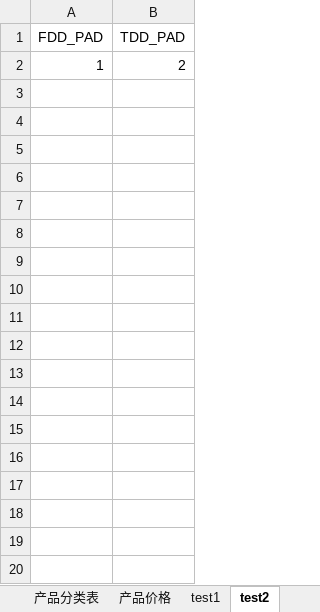
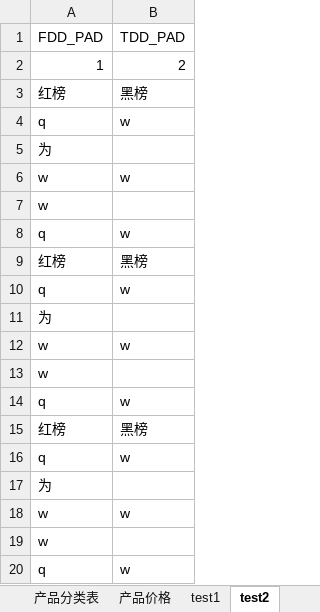
Before and after one commit to TianXiaPy/PyExcel, an Excel workbook: src/Chapter-4使用python批量处理工作簿表/公司/北京.xlsx, sheet test2, drawn as a sheet; values as stored, in another font and other column widths than the file's, no borders; the diff names each change by its address in the sheet, - before the commit and + after, or states it on an @@ line.

```diff
--- a/src/Chapter-4使用python批量处理工作簿表/公司/北京.xlsx (sheet test2)
+++ b/src/Chapter-4使用python批量处理工作簿表/公司/北京.xlsx (sheet test2)
+row 3: 红榜 | 黑榜
+row 4: q | w
+row 5: 为
+row 6: w | w
+row 7: w
+row 8: q | w
+row 9: 红榜 | 黑榜
+row 10: q | w
+row 11: 为
+row 12: w | w
+row 13: w
+row 14: q | w
+row 15: 红榜 | 黑榜
+row 16: q | w
+row 17: 为
+row 18: w | w
+row 19: w
+row 20: q | w
```
Also changed, not shown: src/Chapter-4使用python批量处理工作簿表/公司/西安.xlsx, src/Chapter-4使用python批量处理工作簿表/源.xlsx, 2 other files.
